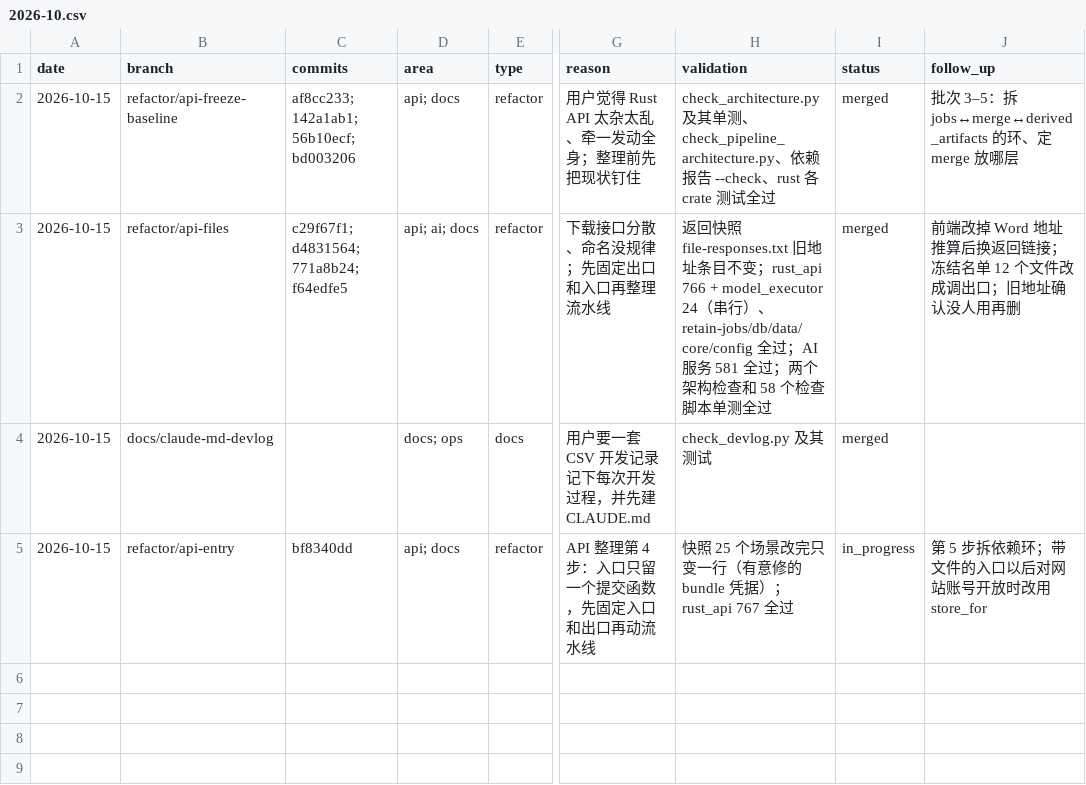
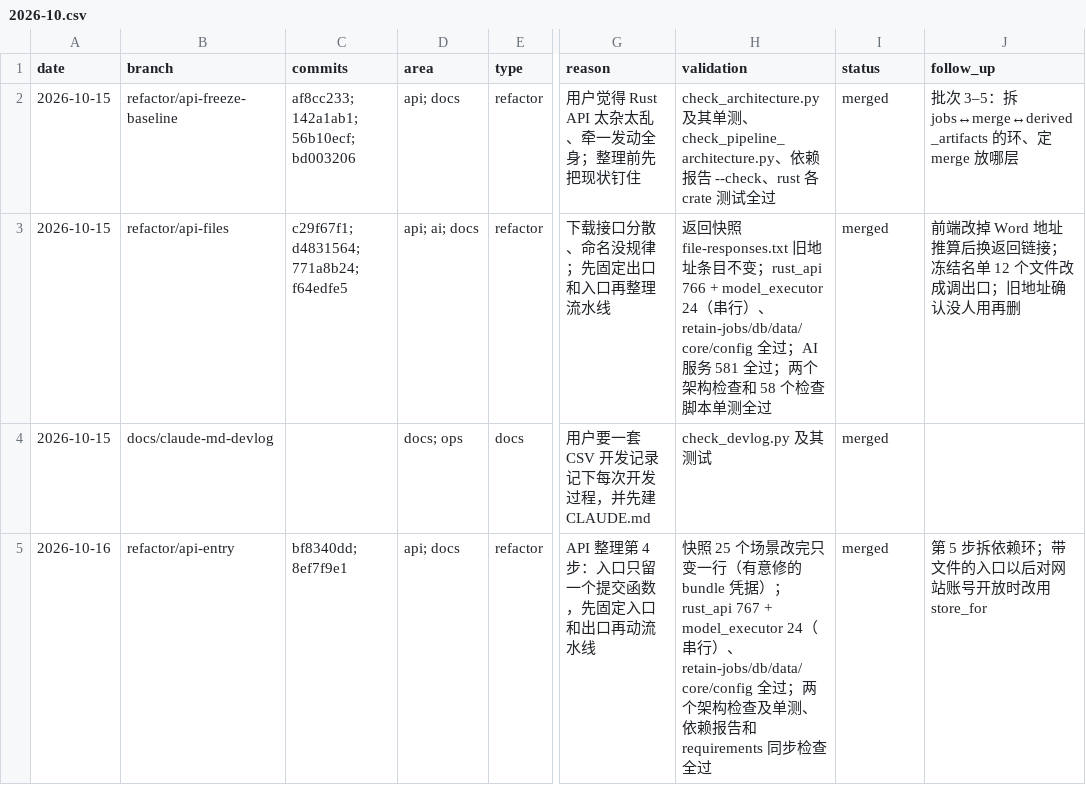
Before and after one commit to Su2uka/retain-pdf, a CSV file: docs/ops/devlog/2026-10.csv, drawn as a sheet; only a part is shown, gaps mark what is left out; the diff names each change by its address in the sheet, - before the commit and + after, or states it on an @@ line.

```diff
--- a/docs/ops/devlog/2026-10.csv
+++ b/docs/ops/devlog/2026-10.csv
-A5 (date): 2026-10-15
+A5 (date): 2026-10-16
-C5 (commits): bf8340dd
+C5 (commits): bf8340dd; 8ef7f9e1
-H5 (validation): …）；rust_api 767 全过
+H5 (validation): …）；rust_api 767 + model_executor 24（串行）、retain-jobs/db/data/core/config 全过；两个架构检查及单测、依赖报告和 requirements 同步检查全过
-I5 (status): in_progress
+I5 (status): merged
```
